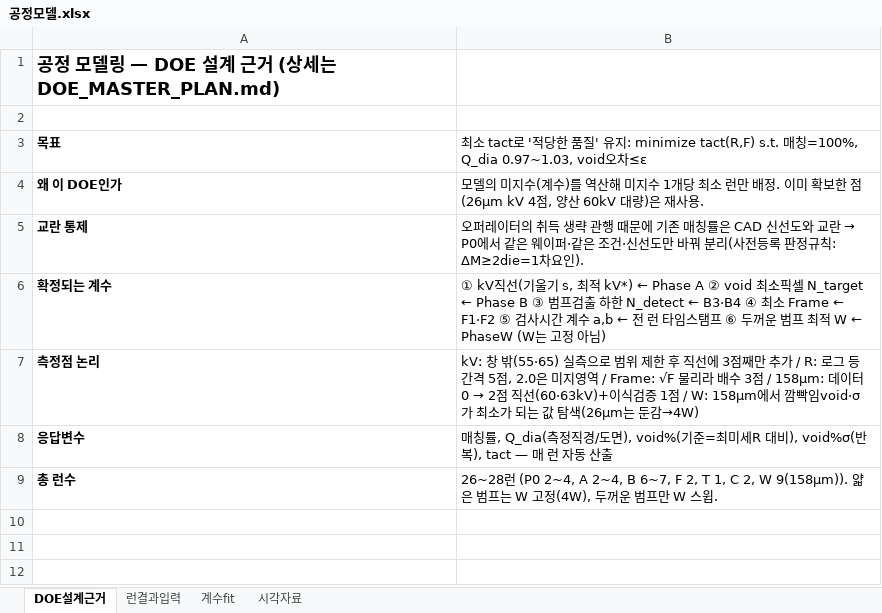
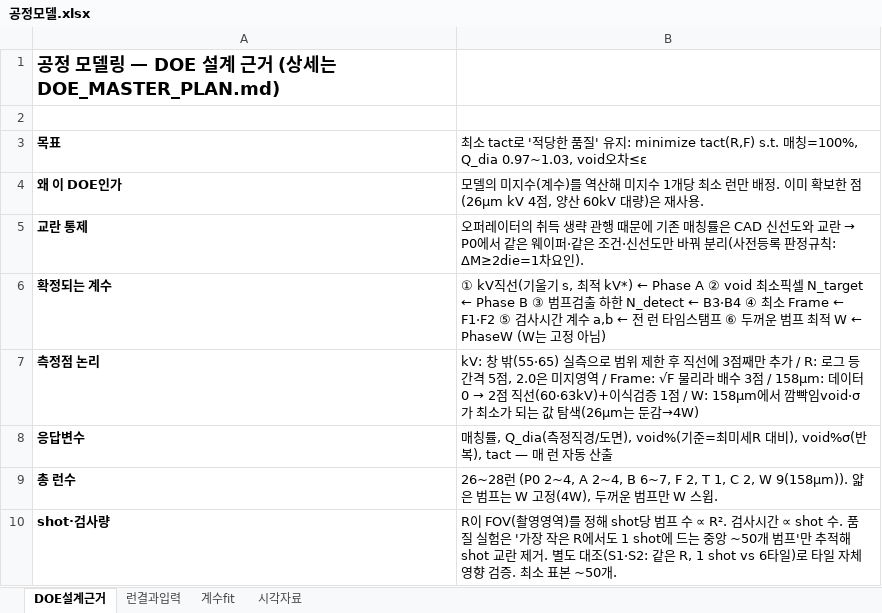
Before and after one commit to kimminkuy70-coder/Parameter, an Excel workbook: 계산모델_엑셀/공정모델.xlsx, sheet DOE설계근거, drawn as a sheet; values as stored, in another font and other column widths than the file's, no borders; the diff names each change by its address in the sheet, - before the commit and + after, or states it on an @@ line.

```diff
--- a/계산모델_엑셀/공정모델.xlsx (sheet DOE설계근거)
+++ b/계산모델_엑셀/공정모델.xlsx (sheet DOE설계근거)
+row 10: shot·검사량 | R이 FOV(촬영영역)를 정해 shot당 범프 수 ∝ R². 검사시간 ∝ shot 수. 품질 실험은 '가장 작은 R에서도 1 shot에 드는 중앙 ~50개 범프'만 추적해 shot 교란 제거. 별도 대조(S1·S2: 같은 R, 1 shot vs 6타일)로 타일 자체 영향 검증. 최소 표본 ~50개.
```
Also changed, not shown: sheet 런결과입력, sheet 계수fit, 계산모델_엑셀/레시피모델.xlsx, 계산모델_엑셀/실험런시트.xlsx, 2 other files.
